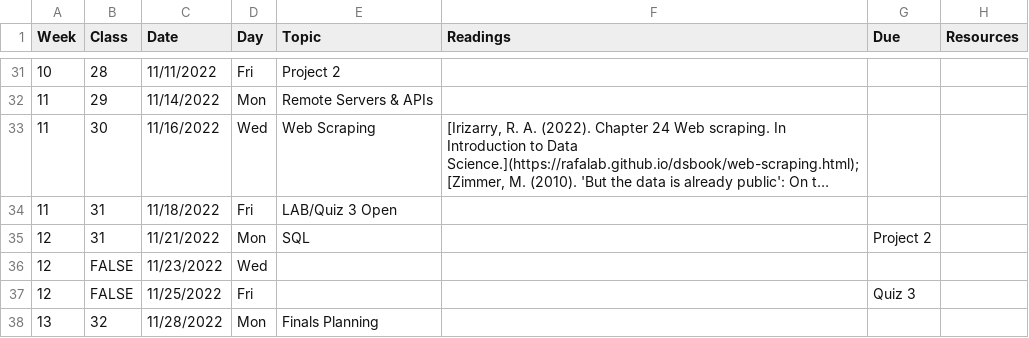
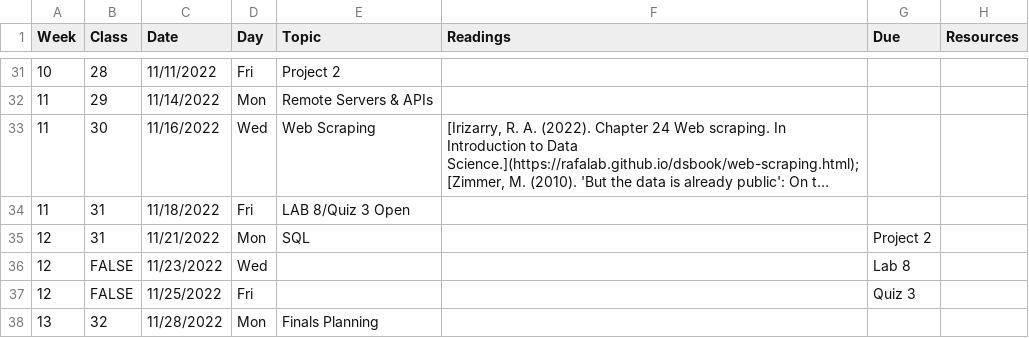
Before and after one commit to Intro-to-Data-Science-Template/intro_to_data_science_reader, a CSV file: content/schedule.csv, drawn as a sheet; only a part is shown, gaps mark what is left out; long unchanged cells end in …; the diff covers the shown part only; the diff names each change by its address in the sheet, - before the commit and + after, or states it on an @@ line.

```diff
--- a/content/schedule.csv
+++ b/content/schedule.csv
-E34 (Topic): LAB/Quiz 3 Open
+E34 (Topic): LAB 8/Quiz 3 Open
-G36 (Due): (empty)
+G36 (Due): Lab 8
```
Also changed, not shown: 15 edited cells elsewhere in this file, 1 other file.
